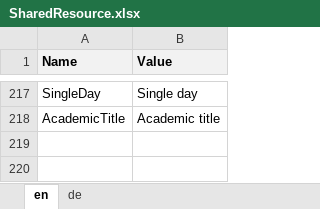
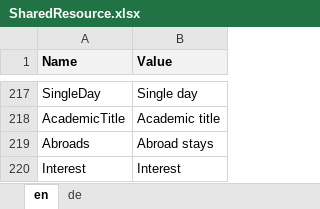
Before and after one commit to theodoracatos/vitae, an Excel workbook: Vitae/Library/Resources/SharedResource.xlsx, sheet en, drawn as a sheet; only a part is shown, gaps mark what is left out; values as stored, in another font and other column widths than the file's, no borders; the diff names each change by its address in the sheet, - before the commit and + after, or states it on an @@ line.

```diff
--- a/Vitae/Library/Resources/SharedResource.xlsx (sheet en)
+++ b/Vitae/Library/Resources/SharedResource.xlsx (sheet en)
+row 219: Abroads | Abroad stays
+row 220: Interest | Interest
```
Also changed, not shown: sheet de, 30 other files.
